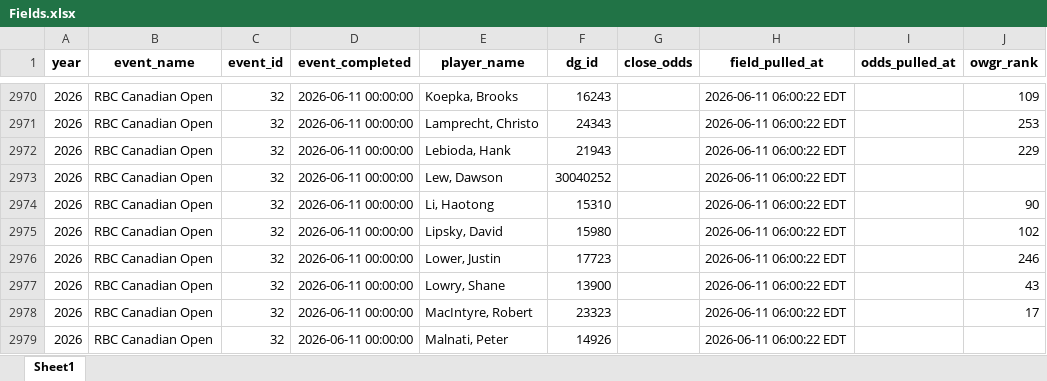
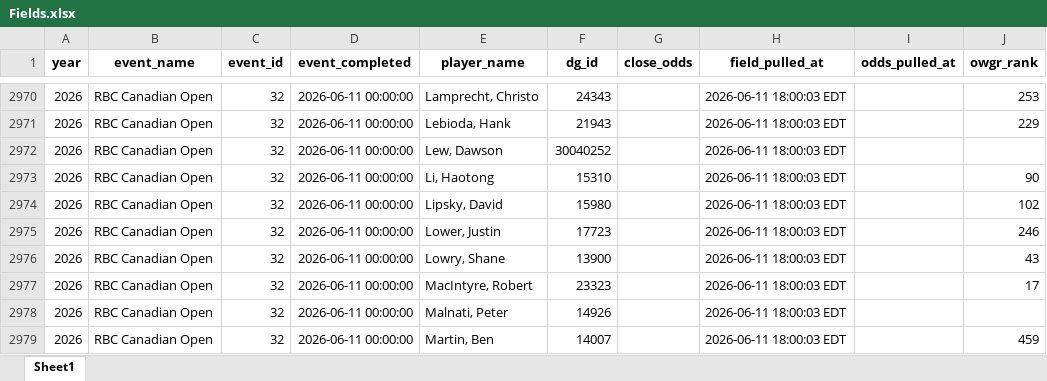
Before and after one commit to nayjaycee/TourStats, an Excel workbook: Data/in Use/Fields.xlsx, sheet Sheet1, drawn as a sheet; only a part is shown, gaps mark what is left out; values as stored, in another font and other column widths than the file's, no borders; the diff covers the shown part only; the diff names each change by its address in the sheet, - before the commit and + after, or states it on an @@ line.

Commit message:
data: field/odds refresh 2026-06-11 18:00 ET

```diff
--- a/Data/in Use/Fields.xlsx (sheet Sheet1)
+++ b/Data/in Use/Fields.xlsx (sheet Sheet1)
-E2970 (player_name): Koepka, Brooks
+E2970 (player_name): Lamprecht, Christo
-F2970 (dg_id): 16243
+F2970 (dg_id): 24343
-H2970:H2979 (field_pulled_at): 2026-06-11 06:00:22 EDT
+H2970:H2979 (field_pulled_at): 2026-06-11 18:00:03 EDT
-J2970 (owgr_rank): 109
+J2970 (owgr_rank): 253
-E2971 (player_name): Lamprecht, Christo
+E2971 (player_name): Lebioda, Hank
-F2971 (dg_id): 24343
+F2971 (dg_id): 21943
-J2971 (owgr_rank): 253
+J2971 (owgr_rank): 229
-E2972 (player_name): Lebioda, Hank
+E2972 (player_name): Lew, Dawson
-F2972 (dg_id): 21943
+F2972 (dg_id): 30040252
-J2972 (owgr_rank): 229
+J2972 (owgr_rank): (empty)
-E2973 (player_name): Lew, Dawson
+E2973 (player_name): Li, Haotong
-F2973 (dg_id): 30040252
+F2973 (dg_id): 15310
-J2973 (owgr_rank): (empty)
+J2973 (owgr_rank): 90
-E2974 (player_name): Li, Haotong
+E2974 (player_name): Lipsky, David
-F2974 (dg_id): 15310
+F2974 (dg_id): 15980
-J2974 (owgr_rank): 90
+J2974 (owgr_rank): 102
-E2975 (player_name): Lipsky, David
+E2975 (player_name): Lower, Justin
-F2975 (dg_id): 15980
+F2975 (dg_id): 17723
-J2975 (owgr_rank): 102
+J2975 (owgr_rank): 246
-E2976 (player_name): Lower, Justin
+E2976 (player_name): Lowry, Shane
-F2976 (dg_id): 17723
+F2976 (dg_id): 13900
-J2976 (owgr_rank): 246
+J2976 (owgr_rank): 43
-E2977 (player_name): Lowry, Shane
+E2977 (player_name): MacIntyre, Robert
-F2977 (dg_id): 13900
+F2977 (dg_id): 23323
-J2977 (owgr_rank): 43
+J2977 (owgr_rank): 17
-E2978 (player_name): MacIntyre, Robert
+E2978 (player_name): Malnati, Peter
-F2978 (dg_id): 23323
+F2978 (dg_id): 14926
-J2978 (owgr_rank): 17
+J2978 (owgr_rank): (empty)
-E2979 (player_name): Malnati, Peter
+E2979 (player_name): Martin, Ben
-F2979 (dg_id): 14926
+F2979 (dg_id): 14007
-J2979 (owgr_rank): (empty)
+J2979 (owgr_rank): 459
```
Also changed, not shown: 376 edited cells elsewhere in this sheet, Data/in Use/All_players.xlsx, 4 other files.
